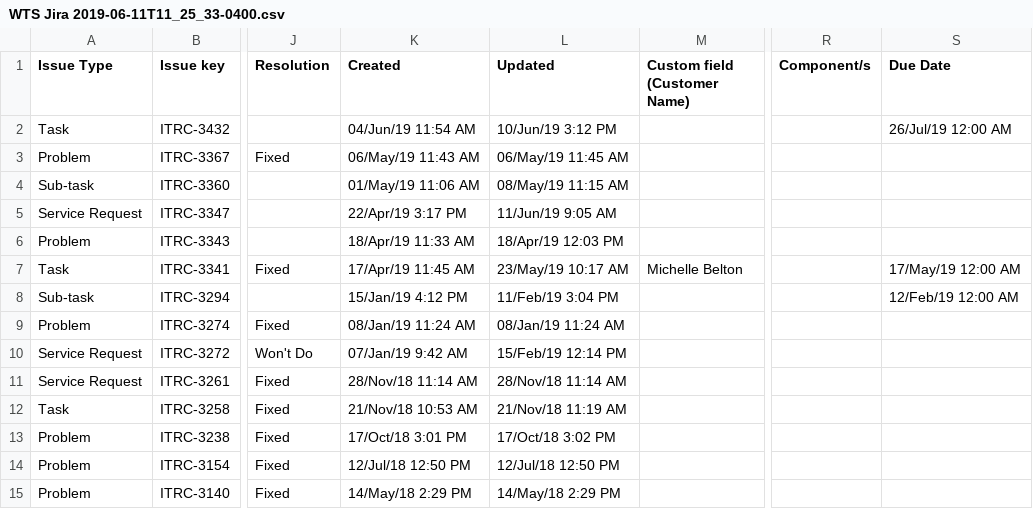
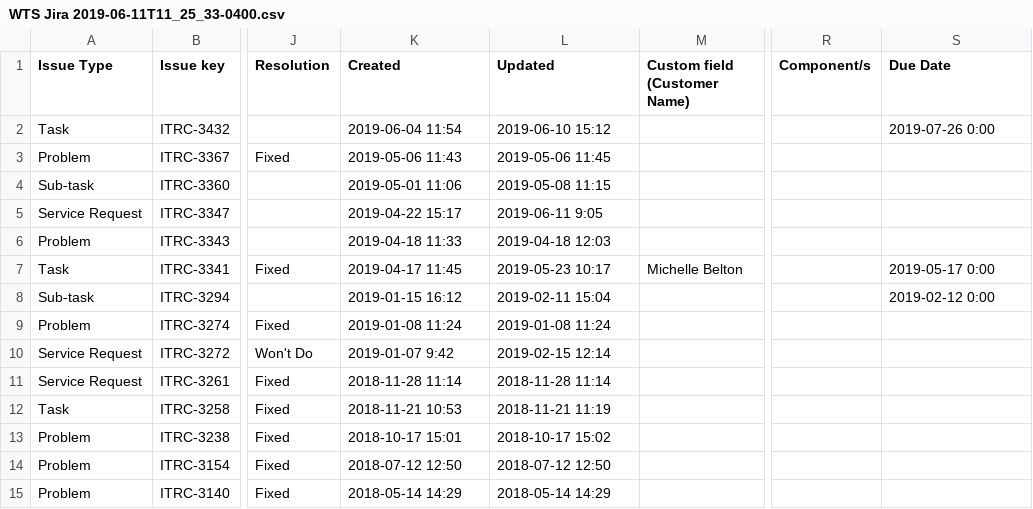
Before and after one commit to SraYusra/RamenDB_v3, a CSV file: WTS Jira 2019-06-11T11_25_33-0400.csv, drawn as a sheet; only a part is shown, gaps mark what is left out; the diff covers the shown part only; the diff names each change by its address in the sheet, - before the commit and + after, or states it on an @@ line.

```diff
--- a/WTS Jira 2019-06-11T11_25_33-0400.csv
+++ b/WTS Jira 2019-06-11T11_25_33-0400.csv
-K2 (Created): 04/Jun/19 11:54 AM
+K2 (Created): 2019-06-04 11:54
-L2 (Updated): 10/Jun/19 3:12 PM
+L2 (Updated): 2019-06-10 15:12
-S2 (Due Date): 26/Jul/19 12:00 AM
+S2 (Due Date): 2019-07-26 0:00
-K3 (Created): 06/May/19 11:43 AM
+K3 (Created): 2019-05-06 11:43
-L3 (Updated): 06/May/19 11:45 AM
+L3 (Updated): 2019-05-06 11:45
-K4 (Created): 01/May/19 11:06 AM
+K4 (Created): 2019-05-01 11:06
-L4 (Updated): 08/May/19 11:15 AM
+L4 (Updated): 2019-05-08 11:15
-K5 (Created): 22/Apr/19 3:17 PM
+K5 (Created): 2019-04-22 15:17
-L5 (Updated): 11/Jun/19 9:05 AM
+L5 (Updated): 2019-06-11 9:05
-K6 (Created): 18/Apr/19 11:33 AM
+K6 (Created): 2019-04-18 11:33
-L6 (Updated): 18/Apr/19 12:03 PM
+L6 (Updated): 2019-04-18 12:03
-K7 (Created): 17/Apr/19 11:45 AM
+K7 (Created): 2019-04-17 11:45
-L7 (Updated): 23/May/19 10:17 AM
+L7 (Updated): 2019-05-23 10:17
-S7 (Due Date): 17/May/19 12:00 AM
+S7 (Due Date): 2019-05-17 0:00
-K8 (Created): 15/Jan/19 4:12 PM
+K8 (Created): 2019-01-15 16:12
-L8 (Updated): 11/Feb/19 3:04 PM
+L8 (Updated): 2019-02-11 15:04
-S8 (Due Date): 12/Feb/19 12:00 AM
+S8 (Due Date): 2019-02-12 0:00
-K9 (Created): 08/Jan/19 11:24 AM
+K9 (Created): 2019-01-08 11:24
-L9 (Updated): 08/Jan/19 11:24 AM
+L9 (Updated): 2019-01-08 11:24
-K10 (Created): 07/Jan/19 9:42 AM
+K10 (Created): 2019-01-07 9:42
-L10 (Updated): 15/Feb/19 12:14 PM
+L10 (Updated): 2019-02-15 12:14
-K11 (Created): 28/Nov/18 11:14 AM
+K11 (Created): 2018-11-28 11:14
-L11 (Updated): 28/Nov/18 11:14 AM
+L11 (Updated): 2018-11-28 11:14
-K12 (Created): 21/Nov/18 10:53 AM
+K12 (Created): 2018-11-21 10:53
-L12 (Updated): 21/Nov/18 11:19 AM
+L12 (Updated): 2018-11-21 11:19
-K13 (Created): 17/Oct/18 3:01 PM
+K13 (Created): 2018-10-17 15:01
-L13 (Updated): 17/Oct/18 3:02 PM
+L13 (Updated): 2018-10-17 15:02
-K14 (Created): 12/Jul/18 12:50 PM
+K14 (Created): 2018-07-12 12:50
-L14 (Updated): 12/Jul/18 12:50 PM
+L14 (Updated): 2018-07-12 12:50
-K15 (Created): 14/May/18 2:29 PM
+K15 (Created): 2018-05-14 14:29
-L15 (Updated): 14/May/18 2:29 PM
+L15 (Updated): 2018-05-14 14:29
```
Also changed, not shown: 1 removed row and 94 edited cells elsewhere in this file, 6 other files.
